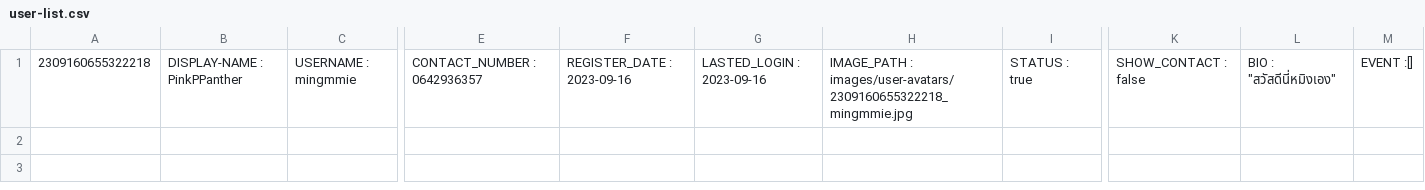
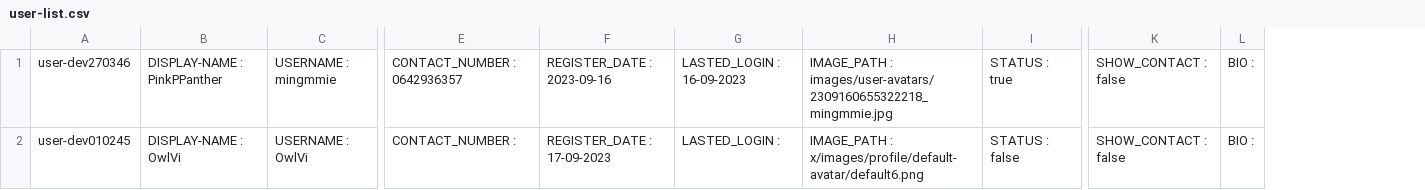
Before and after one commit to Homiez09/plasom-reunion, a CSV file: data/user-list.csv, drawn as a sheet; only a part is shown, gaps mark what is left out; removed rows and columns are numbered as before the commit, all else as after; rows hold the shown columns only; the diff names each change by its address in the sheet, - before the commit and + after, or states it on an @@ line.

Commit message:
Delete Event in csv

```diff
--- a/data/user-list.csv
+++ b/data/user-list.csv
-column A, row 1: 2309160655322218
+column A, row 1: user-dev270346
-column G, row 1: LASTED_LOGIN : 2023-09-16
+column G, row 1: LASTED_LOGIN : 16-09-2023
-column L, row 1: BIO : "สวัสดีนี่หมิงเอง"
-column M, row 1: EVENT :[]
+column L, row 1: BIO :
+row 2: user-dev010245 | DISPLAY-NAME : OwlVi | USERNAME : OwlVi | CONTACT_NUMBER : | REGISTER_DATE : 17-09-2023 | LASTED_LOGIN : | IMAGE_PATH : x/images/profile/default-avatar/default6.png | STATUS : false | SHOW_CONTACT : false | BIO :
```
Also changed, not shown: 5 other files.
